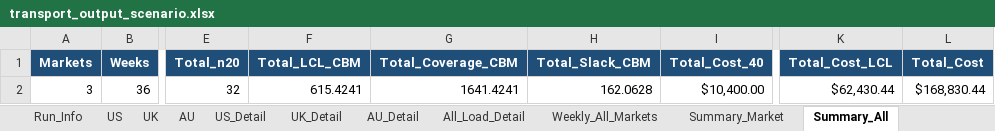
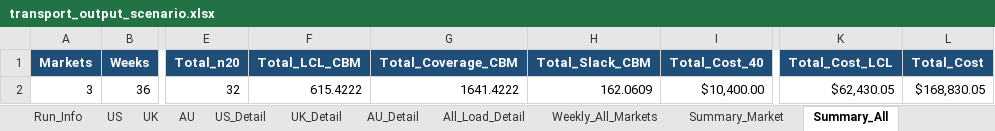
Before and after one commit to TanHongPhong/SCmission, an Excel workbook: logistics/scenario_output/transport_output_scenario.xlsx, sheet Summary_All, drawn as a sheet; only a part is shown, gaps mark what is left out; values as stored, in another font and other column widths than the file's, no borders; the diff names each change by its address in the sheet, - before the commit and + after, or states it on an @@ line.

```diff
--- a/logistics/scenario_output/transport_output_scenario.xlsx (sheet Summary_All)
+++ b/logistics/scenario_output/transport_output_scenario.xlsx (sheet Summary_All)
-F2 (Total_LCL_CBM): 615.4241
+F2 (Total_LCL_CBM): 615.4222
-G2 (Total_Coverage_CBM): 1641.4241
+G2 (Total_Coverage_CBM): 1641.4222
-H2 (Total_Slack_CBM): 162.0628
+H2 (Total_Slack_CBM): 162.0609
-K2 (Total_Cost_LCL): $62,430.44
+K2 (Total_Cost_LCL): $62,430.05
-L2 (Total_Cost): $168,830.44
+L2 (Total_Cost): $168,830.05
```
Also changed, not shown: sheet US_Detail, sheet All_Load_Detail, sheet US, sheet Weekly_All_Markets, sheet Summary_Market, logistics/scenario_output/monthly_logistics_cost.xlsx, logistics/scenario_output/solver_scenario.xlsx, 14 other files.
